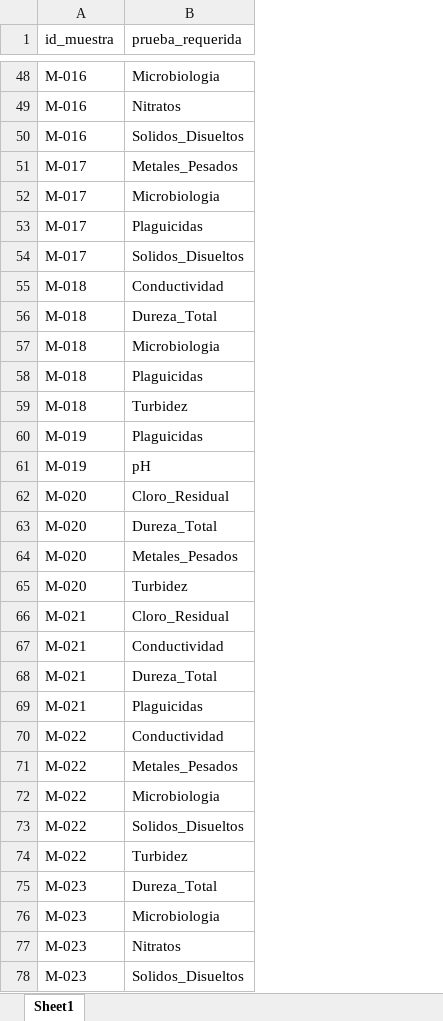
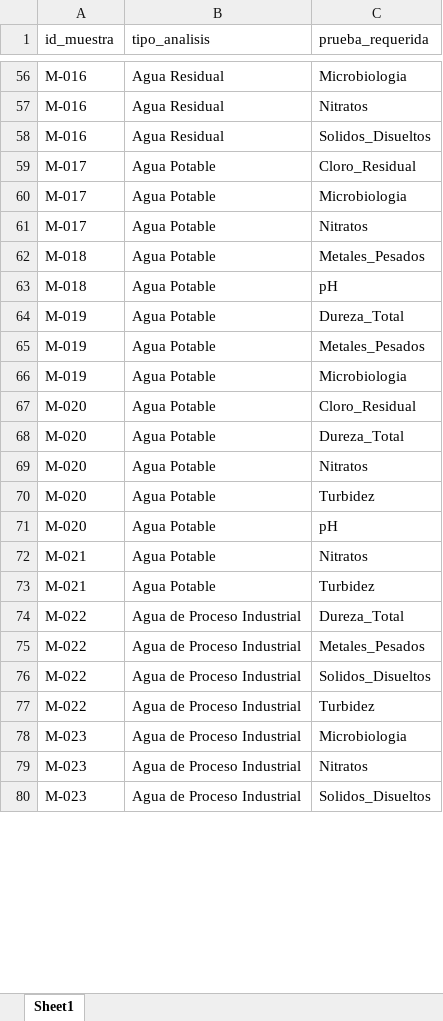
Before and after one commit to Degnie/Validador_Muestras_Laboratorio, an Excel workbook: data_mock/Checklist_Maestro.xlsx, sheet Sheet1, drawn as a sheet; only a part is shown, gaps mark what is left out; values as stored, in another font and other column widths than the file's, no borders; removed rows and columns are numbered as before the commit, all else as after; the diff covers the shown part only; the diff names each change by its address in the sheet, - before the commit and + after, or states it on an @@ line.

```diff
--- a/data_mock/Checklist_Maestro.xlsx (sheet Sheet1)
+++ b/data_mock/Checklist_Maestro.xlsx (sheet Sheet1)
+column B (tipo_analisis), rows 56-63: Agua Residual | Agua Residual | Agua Residual | Agua Potable | Agua Potable | Agua Potable | Agua Potable | Agua Potable; rows 65-70: all Agua Potable; rows 72-80: Agua Potable | Agua Potable | Agua de Proceso Industrial | Agua de Proceso Industrial | Agua de Proceso Industrial | Agua de Proceso Industrial | Agua de Proceso Industrial | Agua de Proceso Industrial | Agua de Proceso Industrial
-C59 (prueba_requerida): Metales_Pesados
+C59 (prueba_requerida): Cloro_Residual
-row 53: M-017 | Plaguicidas
-C61 (prueba_requerida): Solidos_Disueltos
+C61 (prueba_requerida): Nitratos
-row 55: M-018 | Conductividad
-C62 (prueba_requerida): Dureza_Total
+C62 (prueba_requerida): Metales_Pesados
-C63 (prueba_requerida): Microbiologia
+C63 (prueba_requerida): pH
-row 58: M-018 | Plaguicidas
-row 59: M-018 | Turbidez
+row 64: M-019 | Agua Potable | Dureza_Total
-C65 (prueba_requerida): Plaguicidas
+C65 (prueba_requerida): Metales_Pesados
-C66 (prueba_requerida): pH
+C66 (prueba_requerida): Microbiologia
-C69 (prueba_requerida): Metales_Pesados
+C69 (prueba_requerida): Nitratos
+row 71: M-020 | Agua Potable | pH
-C72 (prueba_requerida): Cloro_Residual
+C72 (prueba_requerida): Nitratos
-row 67: M-021 | Conductividad
-C73 (prueba_requerida): Dureza_Total
+C73 (prueba_requerida): Turbidez
-row 69: M-021 | Plaguicidas
-C74 (prueba_requerida): Conductividad
+C74 (prueba_requerida): Dureza_Total
-row 72: M-022 | Microbiologia
-row 75: M-023 | Dureza_Total
```
Also changed, not shown: 32 added rows, 24 removed rows and 45 edited cells elsewhere in this sheet, 44 other files.
